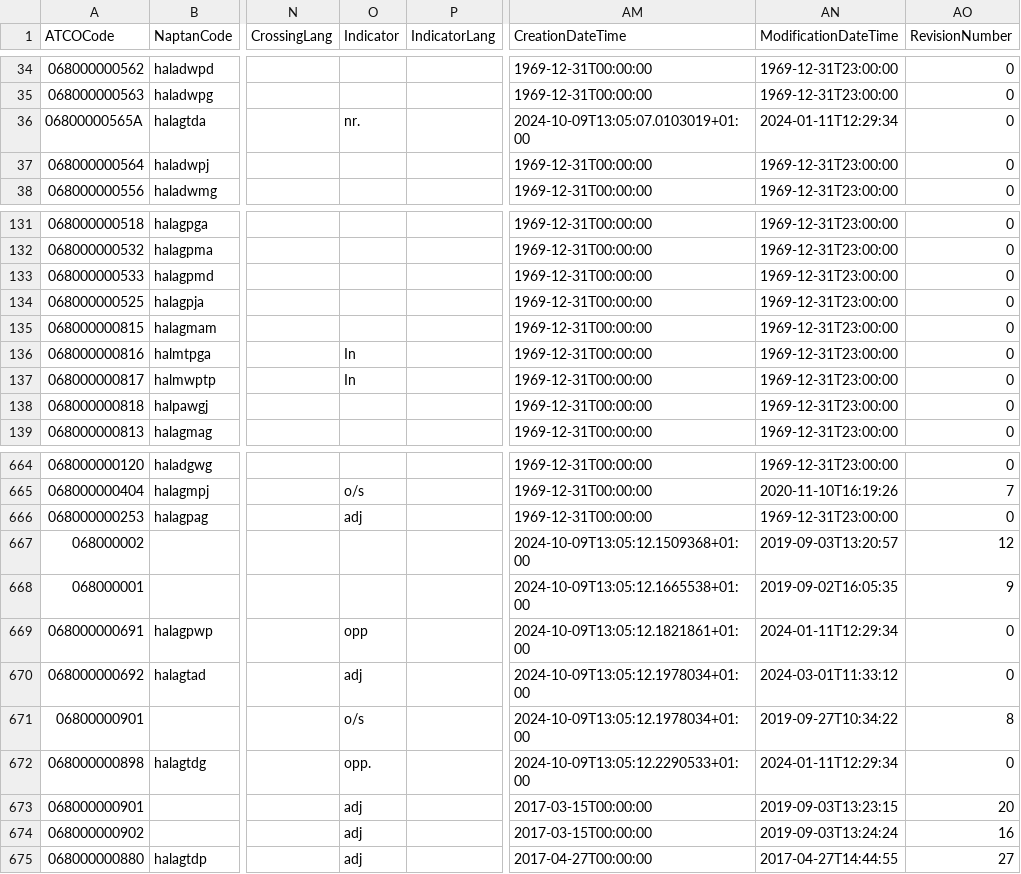
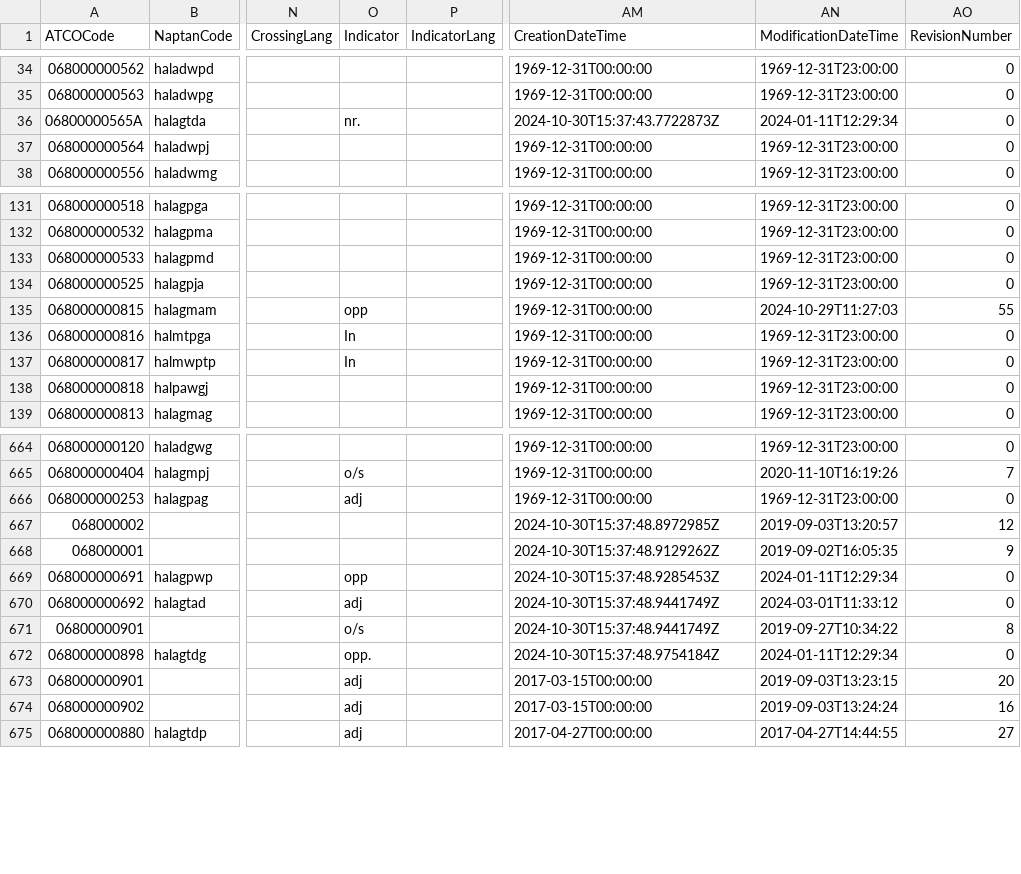
Before and after one commit to bustimes/scrapings, a CSV file: naptan/021.csv, drawn as a sheet; only a part is shown, gaps mark what is left out; the diff names each change by its address in the sheet, - before the commit and + after, or states it on an @@ line.

```diff
--- a/naptan/021.csv
+++ b/naptan/021.csv
-AM36 (CreationDateTime): 2024-10-09T13:05:07.0103019+01:00
+AM36 (CreationDateTime): 2024-10-30T15:37:43.7722873Z
-O135 (Indicator): (empty)
+O135 (Indicator): opp
-AN135 (ModificationDateTime): 1969-12-31T23:00:00
+AN135 (ModificationDateTime): 2024-10-29T11:27:03
-AO135 (RevisionNumber): 0
+AO135 (RevisionNumber): 55
-AM667 (CreationDateTime): 2024-10-09T13:05:12.1509368+01:00
+AM667 (CreationDateTime): 2024-10-30T15:37:48.8972985Z
-AM668 (CreationDateTime): 2024-10-09T13:05:12.1665538+01:00
+AM668 (CreationDateTime): 2024-10-30T15:37:48.9129262Z
-AM669 (CreationDateTime): 2024-10-09T13:05:12.1821861+01:00
+AM669 (CreationDateTime): 2024-10-30T15:37:48.9285453Z
-AM670:AM671 (CreationDateTime): 2024-10-09T13:05:12.1978034+01:00
+AM670:AM671 (CreationDateTime): 2024-10-30T15:37:48.9441749Z
-AM672 (CreationDateTime): 2024-10-09T13:05:12.2290533+01:00
+AM672 (CreationDateTime): 2024-10-30T15:37:48.9754184Z
```
Also changed, not shown: naptan/009.csv, naptan/042.csv, 10 other files.
